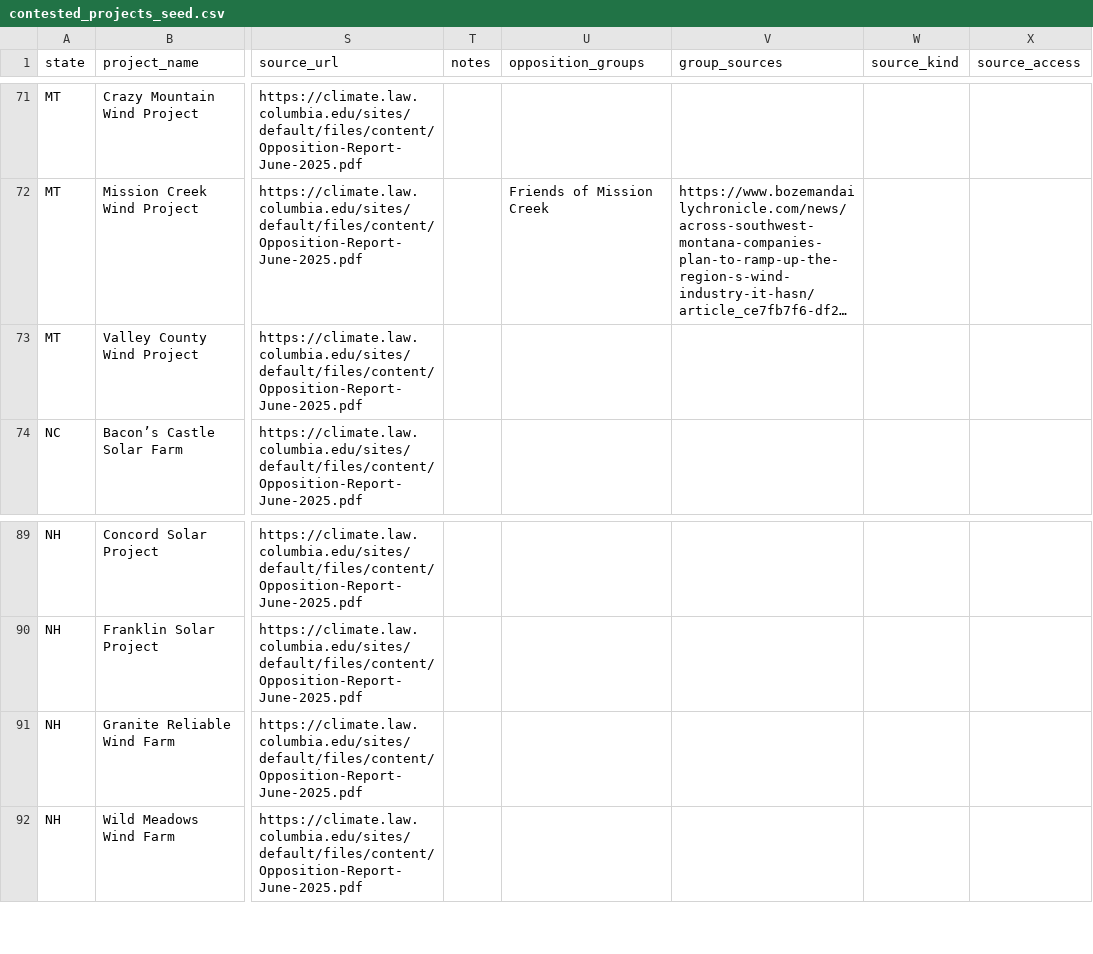
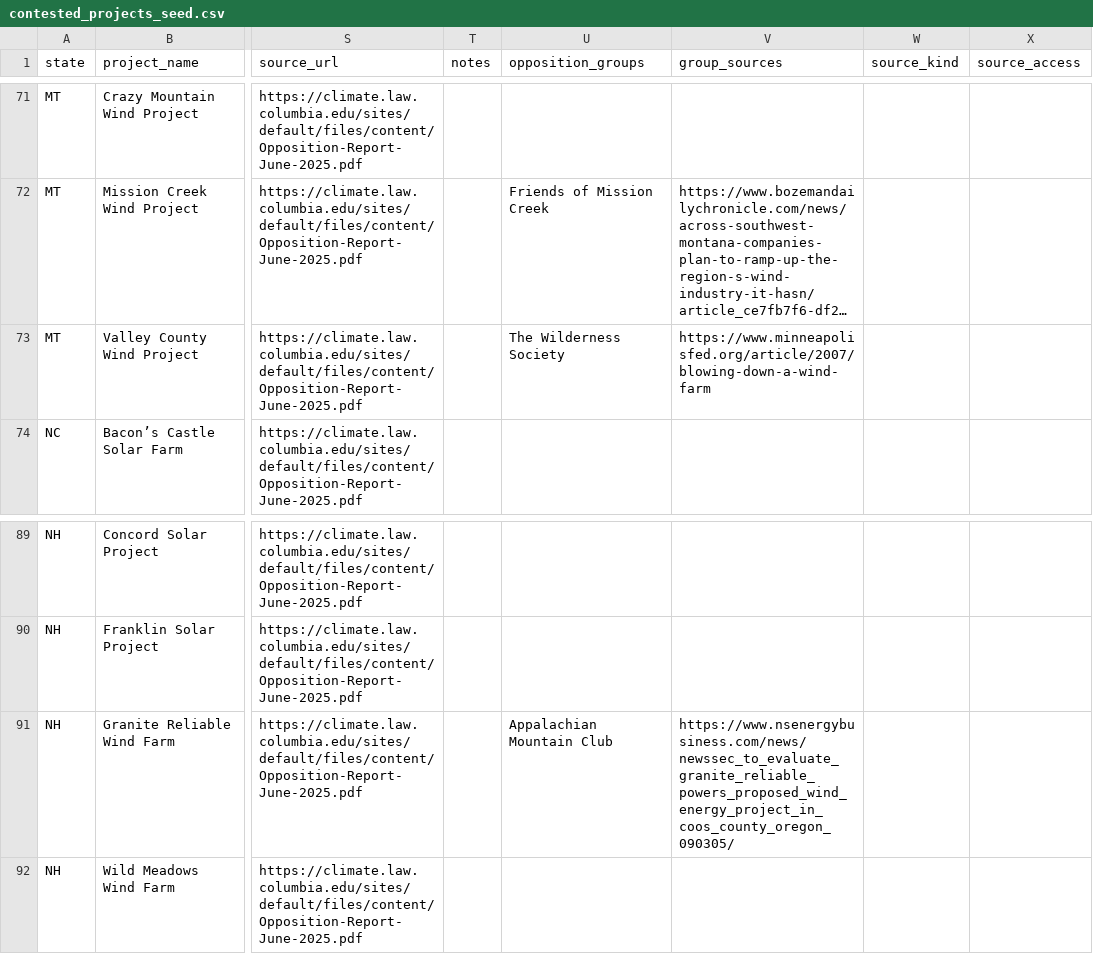
Before and after one commit to pricephillips/renewable-opposition, a CSV file: data/seed/contested_projects_seed.csv, drawn as a sheet; only a part is shown, gaps mark what is left out; long unchanged cells end in …; the diff names each change by its address in the sheet, - before the commit and + after, or states it on an @@ line.

```diff
--- a/data/seed/contested_projects_seed.csv
+++ b/data/seed/contested_projects_seed.csv
-U73 (opposition_groups): (empty)
+U73 (opposition_groups): The Wilderness Society
-V73 (group_sources): (empty)
+V73 (group_sources): https://www.minneapolisfed.org/article/2007/blowing-down-a-wind-farm
-U91 (opposition_groups): (empty)
+U91 (opposition_groups): Appalachian Mountain Club
-V91 (group_sources): (empty)
+V91 (group_sources): https://www.nsenergybusiness.com/news/newssec_to_evaluate_granite_reliable_powers_proposed_wind_energy_project_in_coos_county_oregon_090305/
```
Also changed, not shown: data/review/group_candidates.csv.
